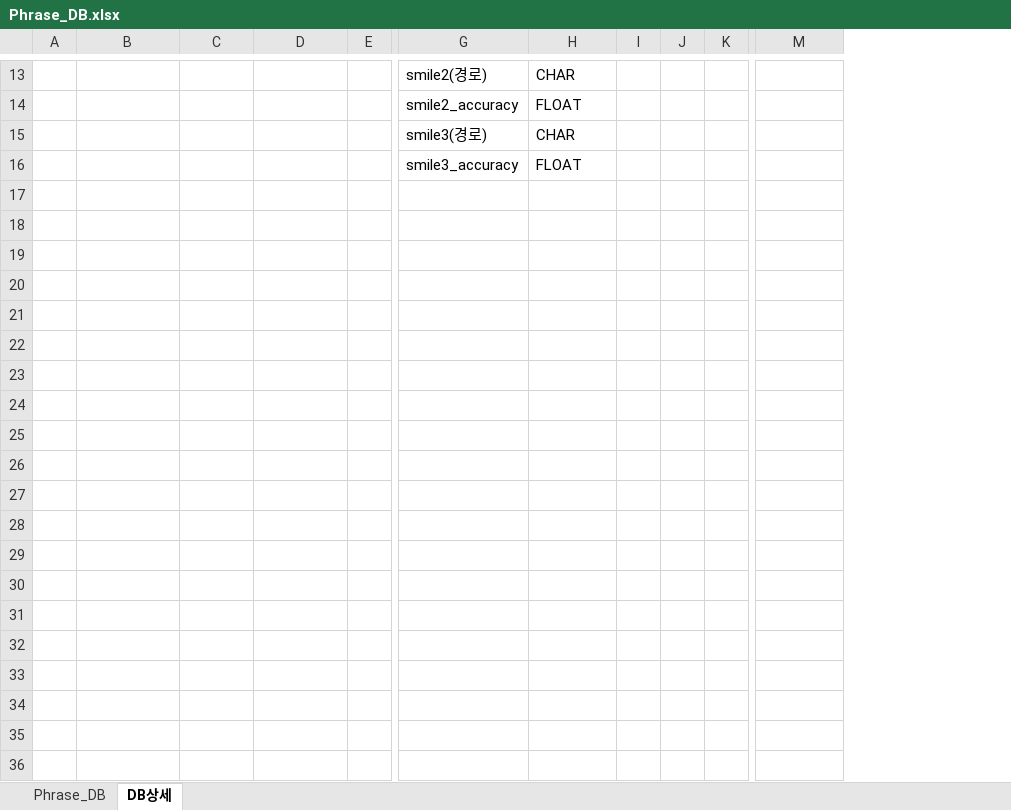
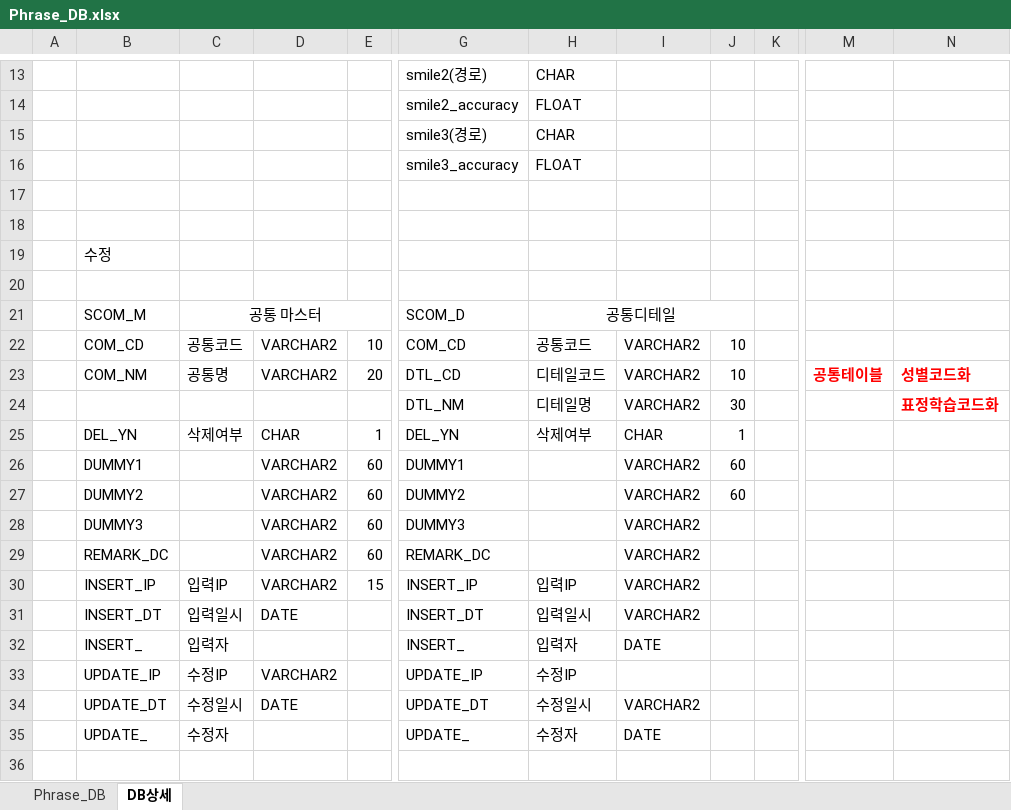
Before and after one commit to ay91911/finalProject, an Excel workbook: project/Phrase_DB.xlsx, sheet DB상세, drawn as a sheet; only a part is shown, gaps mark what is left out; values as stored, in another font and other column widths than the file's, no borders; charts and pictures not drawn; removed rows and columns are numbered as before the commit, all else as after; rows hold the shown columns only; the diff covers the shown part only; the diff names each change by its address in the sheet, - before the commit and + after, or states it on an @@ line.

```diff
--- a/project/Phrase_DB.xlsx (sheet DB상세)
+++ b/project/Phrase_DB.xlsx (sheet DB상세)
-column I, empty
-column J, empty
+column I, empty
+column J, empty
+column N, empty
+row 17: (empty)
+row 18: (empty)
+row 19:  | 수정
+row 20: (empty)
+row 21:  | SCOM_M | 공통 마스터 |  |  | SCOM_D | 공통디테일
+row 22:  | COM_CD | 공통코드 | VARCHAR2 | 10 | COM_CD | 공통코드 | VARCHAR2 | 10
+row 23:  | COM_NM | 공통명 | VARCHAR2 | 20 | DTL_CD | 디테일코드 | VARCHAR2 | 10 |  | 공통테이블 | 성별코드화
+row 24:  |  |  |  |  | DTL_NM | 디테일명 | VARCHAR2 | 30 |  |  | 표정학습코드화
+row 25:  | DEL_YN | 삭제여부 | CHAR | 1 | DEL_YN | 삭제여부 | CHAR | 1
+row 26:  | DUMMY1 |  | VARCHAR2 | 60 | DUMMY1 |  | VARCHAR2 | 60
+row 27:  | DUMMY2 |  | VARCHAR2 | 60 | DUMMY2 |  | VARCHAR2 | 60
+row 28:  | DUMMY3 |  | VARCHAR2 | 60 | DUMMY3 |  | VARCHAR2
+row 29:  | REMARK_DC |  | VARCHAR2 | 60 | REMARK_DC |  | VARCHAR2
+row 30:  | INSERT_IP | 입력IP | VARCHAR2 | 15 | INSERT_IP | 입력IP | VARCHAR2
+row 31:  | INSERT_DT | 입력일시 | DATE |  | INSERT_DT | 입력일시 | VARCHAR2
+row 32:  | INSERT_ | 입력자 |  |  | INSERT_ | 입력자 | DATE
+row 33:  | UPDATE_IP | 수정IP | VARCHAR2 |  | UPDATE_IP | 수정IP
+row 34:  | UPDATE_DT | 수정일시 | DATE |  | UPDATE_DT | 수정일시 | VARCHAR2
+row 35:  | UPDATE_ | 수정자 |  |  | UPDATE_ | 수정자 | DATE
+row 36: (empty)
```
Also changed, not shown: 24 added rows elsewhere in this sheet, sheet Phrase_DB, 4 other files.
